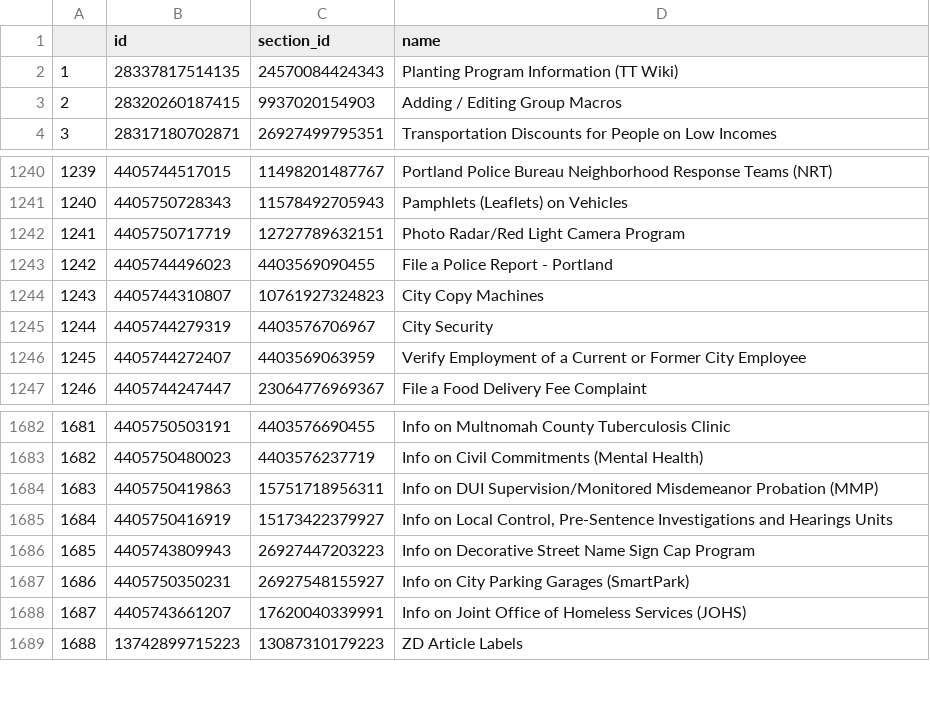
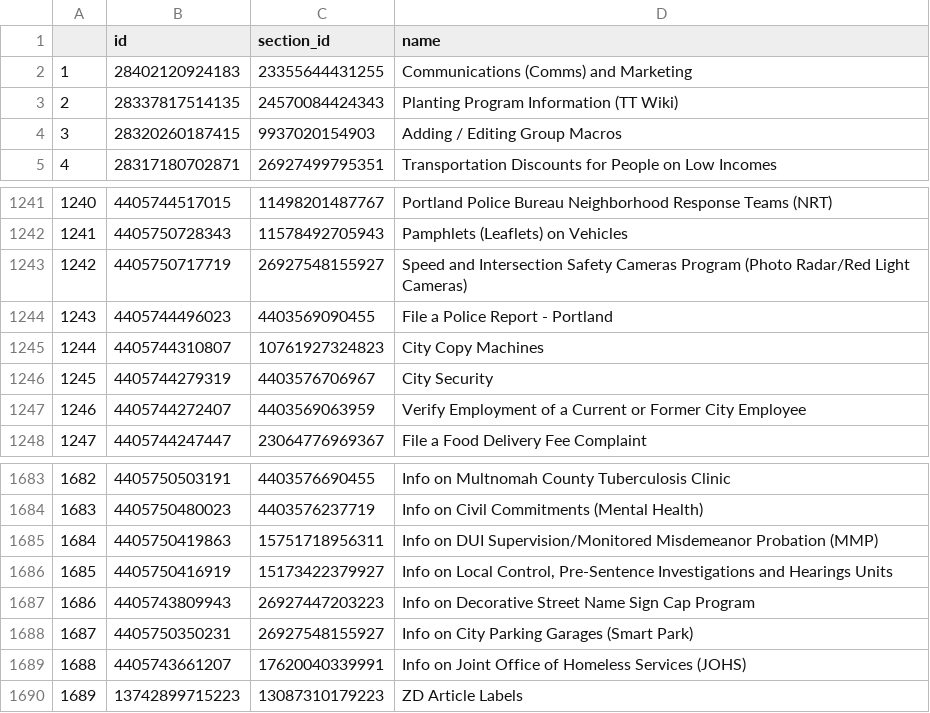
Before and after one commit to eGovPDX/zendesk-data-analysis, a CSV file: data/articles.csv, drawn as a sheet; only a part is shown, gaps mark what is left out; addresses are those after the commit; the diff names each change by its address in the sheet, - before the commit and + after, or states it on an @@ line.

```diff
--- a/data/articles.csv
+++ b/data/articles.csv
+row 2: 1 | 28402120924183 | 23355644431255 | Communications (Comms) and Marketing
@@ column A renumbered from row 3 down @@
-C1243 (section_id): 12727789632151
+C1243 (section_id): 26927548155927
-D1243 (name): Photo Radar/Red Light Camera Program
+D1243 (name): Speed and Intersection Safety Cameras Program (Photo Radar/Red Light Cameras)
-D1688 (name): Info on City Parking Garages (SmartPark)
+D1688 (name): Info on City Parking Garages (Smart Park)
```
